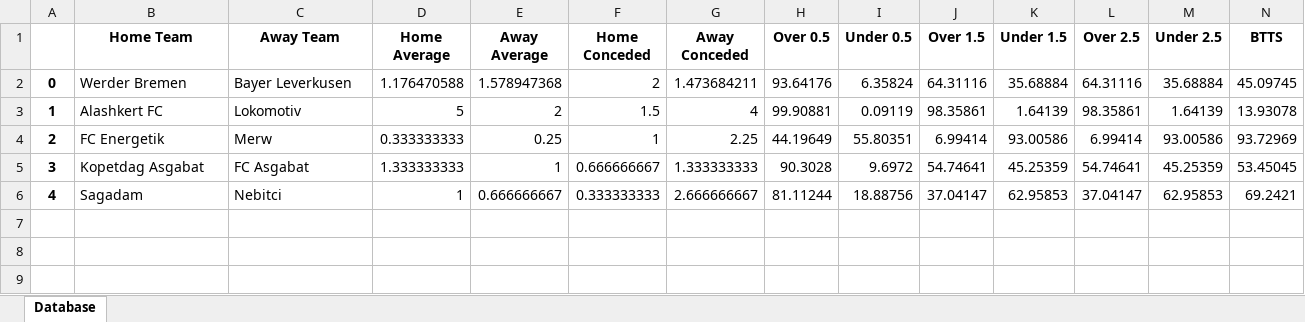
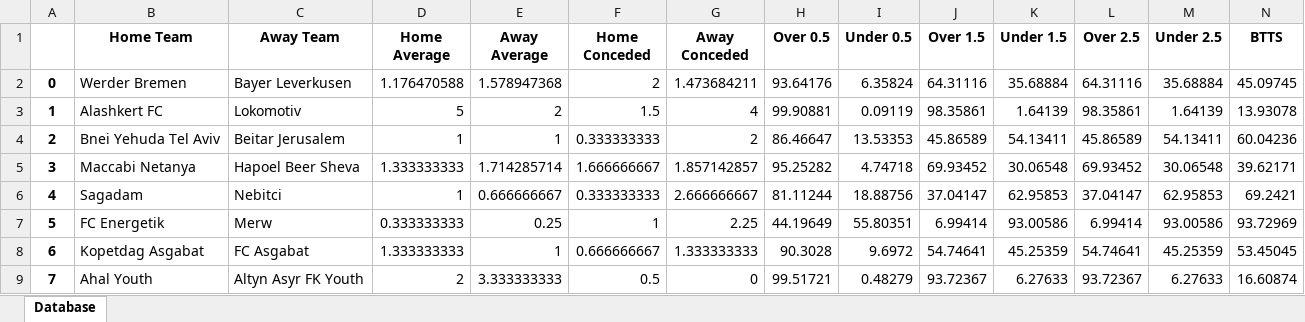
Before and after one commit to GentBajko/FootballDelphi, an Excel workbook: upcoming.xlsx, sheet Database, drawn as a sheet; only a part is shown; values as stored, in another font and other column widths than the file's, no borders; addresses are those after the commit; rows hold the shown columns only; the diff names each change by its address in the sheet, - before the commit and + after, or states it on an @@ line.

```diff
--- a/upcoming.xlsx (sheet Database)
+++ b/upcoming.xlsx (sheet Database)
+row 4: 2 | Bnei Yehuda Tel Aviv | Beitar Jerusalem | 1 | 1 | 0.333333333 | 2 | 86.46647 | 13.53353 | 45.86589 | 54.13411 | 45.86589 | 54.13411 | 60.04236
+row 5: 3 | Maccabi Netanya | Hapoel Beer Sheva | 1.333333333 | 1.714285714 | 1.666666667 | 1.857142857 | 95.25282 | 4.74718 | 69.93452 | 30.06548 | 69.93452 | 30.06548 | 39.62171
@@ column A renumbered between rows 7 and 8 @@
+row 9: 7 | Ahal Youth | Altyn Asyr FK Youth | 2 | 3.333333333 | 0.5 | 0 | 99.51721 | 0.48279 | 93.72367 | 6.27633 | 93.72367 | 6.27633 | 16.60874
```
Also changed, not shown: 1 other file.
